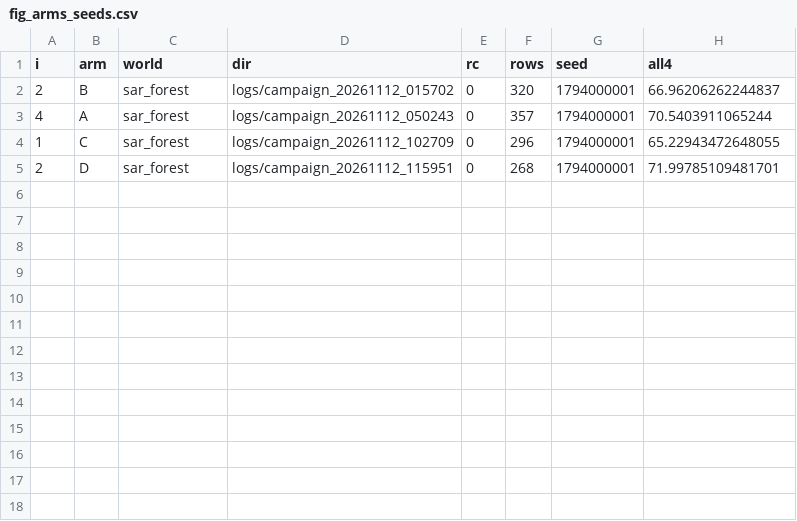
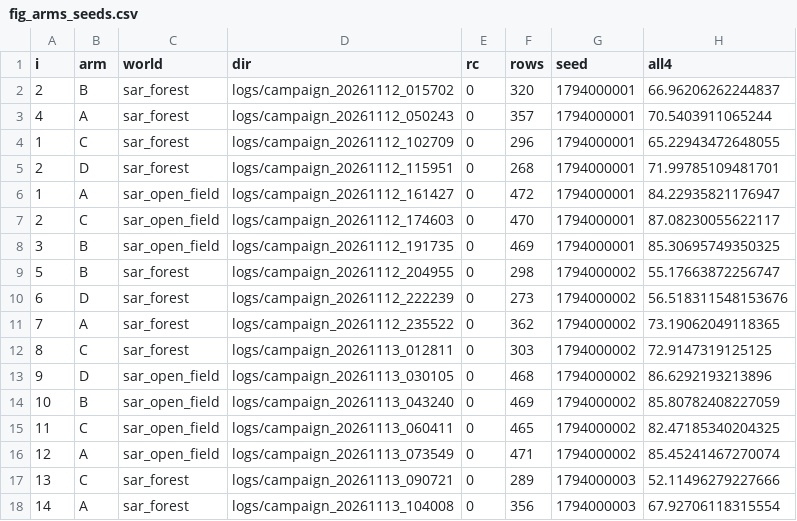
Before and after one commit to MgwenaHulela/5g-nomadic-nodes-sar, a CSV file: paper/figs/fig_arms_seeds.csv, drawn as a sheet; the diff names each change by its address in the sheet, - before the commit and + after, or states it on an @@ line.

```diff
--- a/paper/figs/fig_arms_seeds.csv
+++ b/paper/figs/fig_arms_seeds.csv
+row 6: 1 | A | sar_open_field | logs/campaign_20261112_161427 | 0 | 472 | 1794000001 | 84.22935821176947
+row 7: 2 | C | sar_open_field | logs/campaign_20261112_174603 | 0 | 470 | 1794000001 | 87.08230055622117
+row 8: 3 | B | sar_open_field | logs/campaign_20261112_191735 | 0 | 469 | 1794000001 | 85.30695749350325
+row 9: 5 | B | sar_forest | logs/campaign_20261112_204955 | 0 | 298 | 1794000002 | 55.17663872256747
+row 10: 6 | D | sar_forest | logs/campaign_20261112_222239 | 0 | 273 | 1794000002 | 56.518311548153676
+row 11: 7 | A | sar_forest | logs/campaign_20261112_235522 | 0 | 362 | 1794000002 | 73.19062049118365
+row 12: 8 | C | sar_forest | logs/campaign_20261113_012811 | 0 | 303 | 1794000002 | 72.9147319125125
+row 13: 9 | D | sar_open_field | logs/campaign_20261113_030105 | 0 | 468 | 1794000002 | 86.6292193213896
+row 14: 10 | B | sar_open_field | logs/campaign_20261113_043240 | 0 | 469 | 1794000002 | 85.80782408227059
+row 15: 11 | C | sar_open_field | logs/campaign_20261113_060411 | 0 | 465 | 1794000002 | 82.47185340204325
+row 16: 12 | A | sar_open_field | logs/campaign_20261113_073549 | 0 | 471 | 1794000002 | 85.45241467270074
+row 17: 13 | C | sar_forest | logs/campaign_20261113_090721 | 0 | 289 | 1794000003 | 52.11496279227666
+row 18: 14 | A | sar_forest | logs/campaign_20261113_104008 | 0 | 356 | 1794000003 | 67.92706118315554
```
Also changed, not shown: 12 other files.
